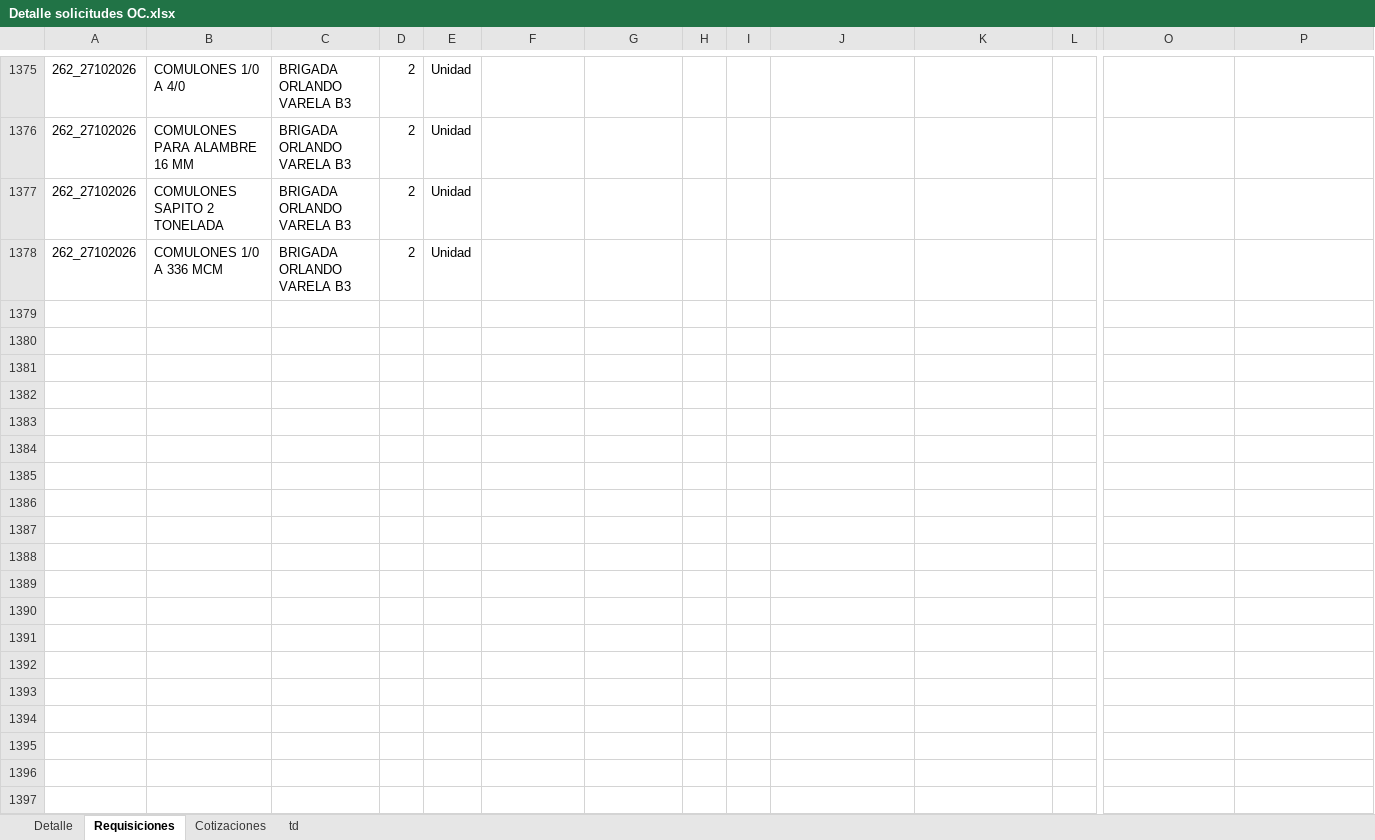
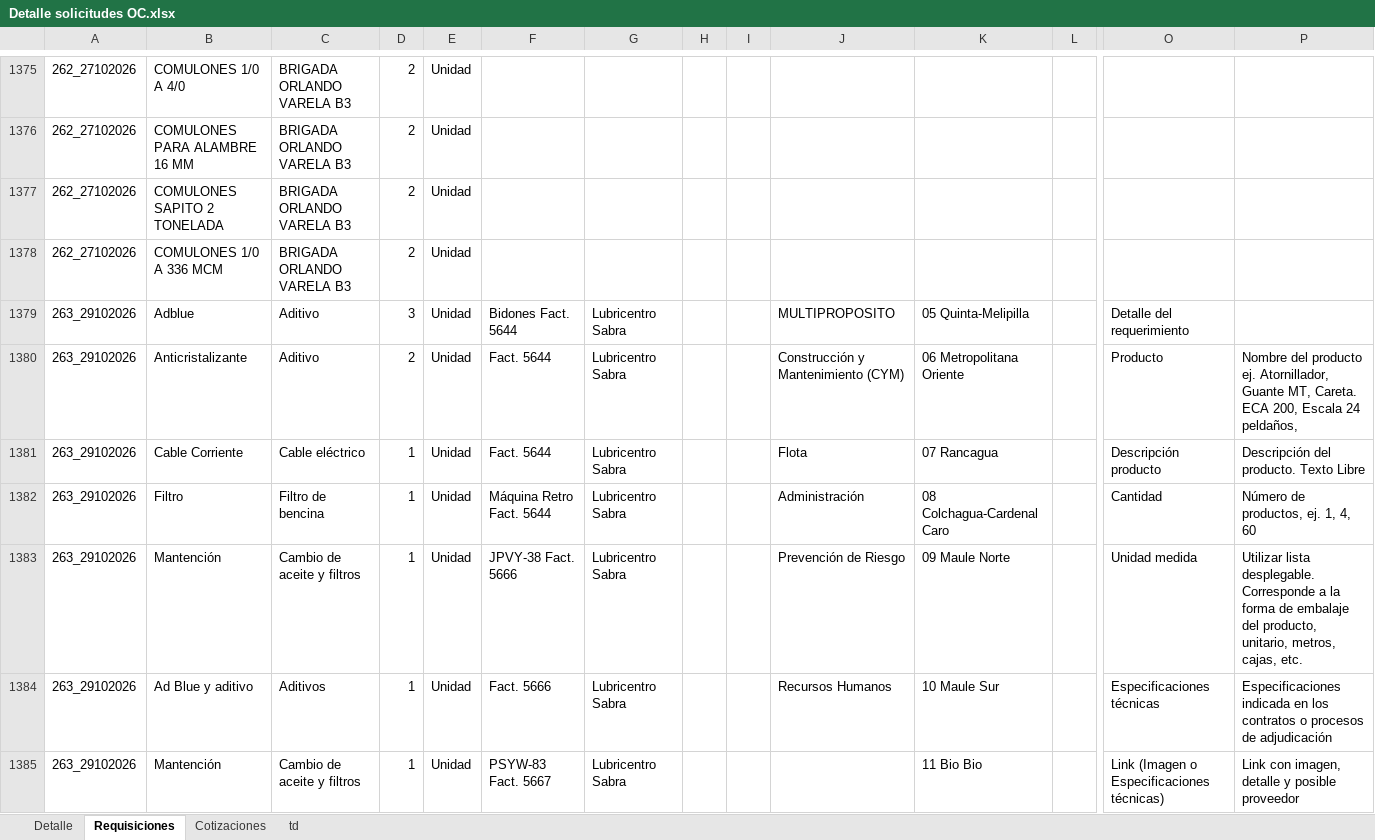
Before and after one commit to RodrigoCay/RequiAA, an Excel workbook: Detalle solicitudes OC.xlsx, sheet Requisiciones, drawn as a sheet; only a part is shown, gaps mark what is left out; values as stored, in another font and other column widths than the file's, no borders; table styles not drawn; rows hold the shown columns only; the diff covers the shown part only; the diff names each change by its address in the sheet, - before the commit and + after, or states it on an @@ line.

```diff
--- a/Detalle solicitudes OC.xlsx (sheet Requisiciones)
+++ b/Detalle solicitudes OC.xlsx (sheet Requisiciones)
+row 1379: 263_29102026 | Adblue | Aditivo | 3 | Unidad | Bidones Fact. 5644 | Lubricentro Sabra |  |  | MULTIPROPOSITO | 05 Quinta-Melipilla |  | Detalle del requerimiento
+row 1380: 263_29102026 | Anticristalizante | Aditivo | 2 | Unidad | Fact. 5644 | Lubricentro Sabra |  |  | Construcción y Mantenimiento (CYM) | 06 Metropolitana Oriente |  | Producto | Nombre del producto ej. Atornillador, Guante MT, Careta. ECA 200, Escala 24 peldaños,
+row 1381: 263_29102026 | Cable Corriente | Cable eléctrico | 1 | Unidad | Fact. 5644 | Lubricentro Sabra |  |  | Flota | 07 Rancagua |  | Descripción producto | Descripción del producto. Texto Libre
+row 1382: 263_29102026 | Filtro | Filtro de bencina | 1 | Unidad | Máquina Retro Fact. 5644 | Lubricentro Sabra |  |  | Administración | 08 Colchagua-Cardenal Caro |  | Cantidad | Número de productos, ej. 1, 4, 60
+row 1383: 263_29102026 | Mantención | Cambio de aceite y filtros | 1 | Unidad | JPVY-38 Fact. 5666 | Lubricentro Sabra |  |  | Prevención de Riesgo | 09 Maule Norte |  | Unidad medida | Utilizar lista desplegable. Corresponde a la forma de embalaje del producto, unitario, metros, cajas, etc.
+row 1384: 263_29102026 | Ad Blue y aditivo | Aditivos | 1 | Unidad | Fact. 5666 | Lubricentro Sabra |  |  | Recursos Humanos | 10 Maule Sur |  | Especificaciones técnicas | Especificaciones indicada en los contratos o procesos de adjudicación
+row 1385: 263_29102026 | Mantención | Cambio de aceite y filtros | 1 | Unidad | PSYW-83 Fact. 5667 | Lubricentro Sabra |  |  |  | 11 Bio Bio |  | Link (Imagen o Especificaciones técnicas) | Link con imagen, detalle y posible proveedor
```
Also changed, not shown: 19 added rows elsewhere in this sheet, sheet Detalle, sheet Cotizaciones, sheet td, 1 other file.
